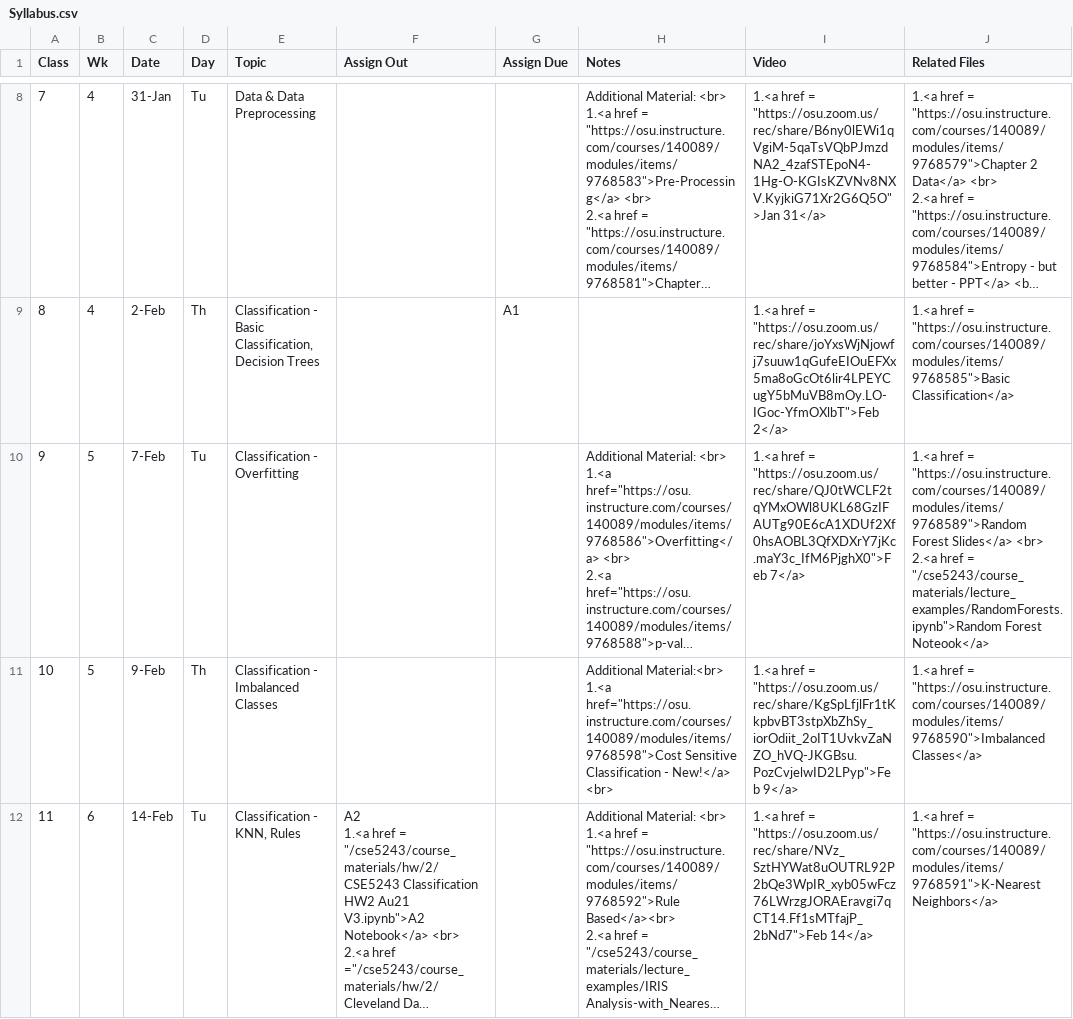
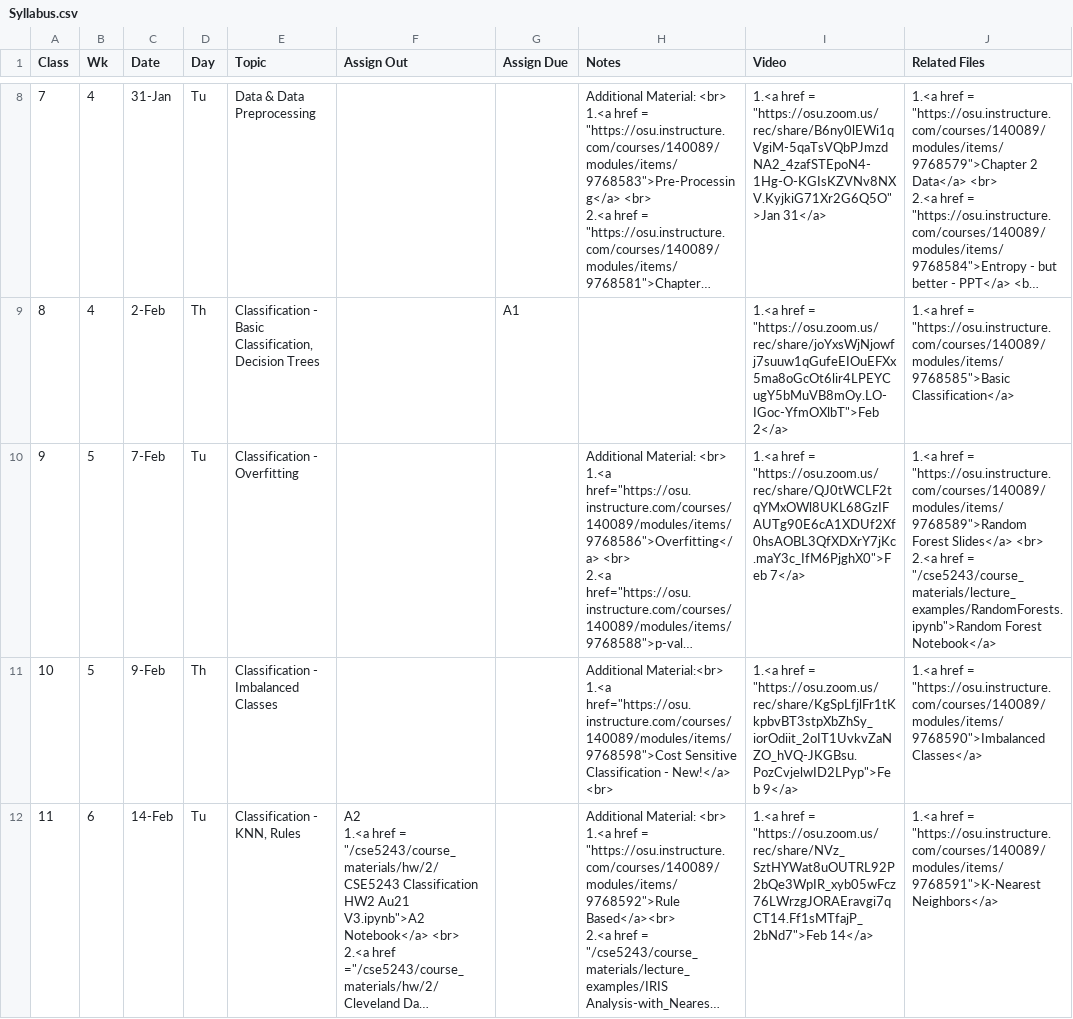
Before and after one commit to gryslik/cse5243, a CSV file: _data/Syllabus.csv, drawn as a sheet; only a part is shown, gaps mark what is left out; long unchanged cells end in …; the diff covers the shown part only; the diff names each change by its address in the sheet, - before the commit and + after, or states it on an @@ line.

Commit message:
Review notebook

```diff
--- a/_data/Syllabus.csv
+++ b/_data/Syllabus.csv
-J10 (Related Files): …"/cse5243/course_materials/lecture_examples/RandomForests.ipynb">Random Forest Noteook</a>
+J10 (Related Files): …"/cse5243/course_materials/lecture_examples/RandomForests.ipynb">Random Forest Notebook</a>
```
Also changed, not shown: 1 edited cell elsewhere in this file, 1 other file.
